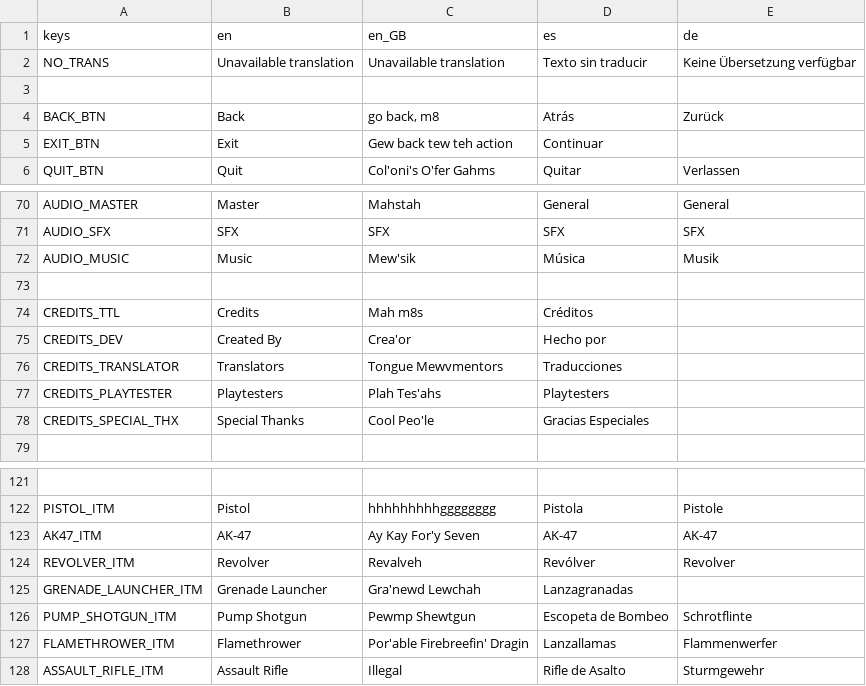
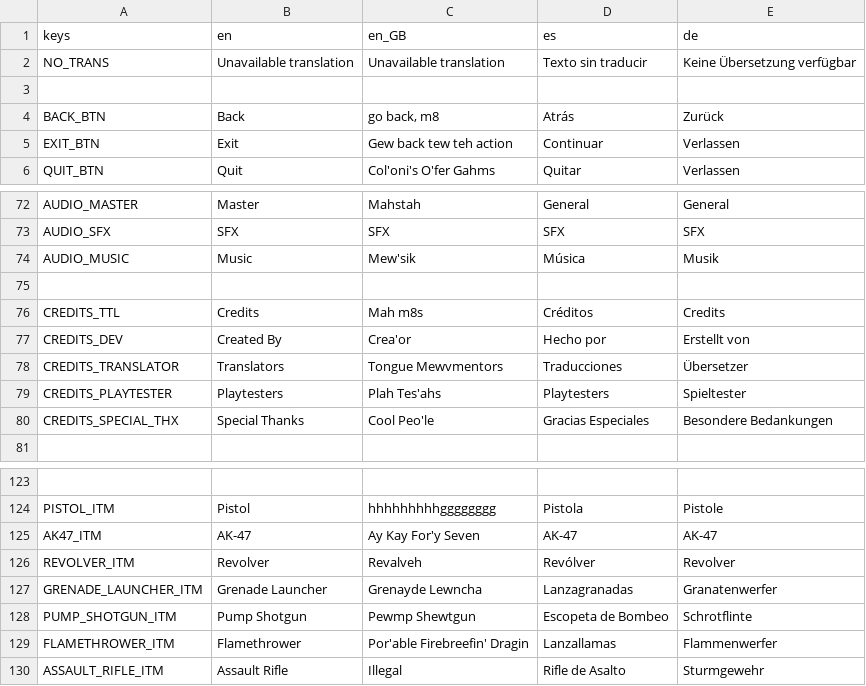
Before and after one commit to IAmCheeseman/red-nivis, a CSV file: Translations/Translations.csv, drawn as a sheet; only a part is shown, gaps mark what is left out; the diff covers the shown part only.

```diff
--- a/Translations/Translations.csv
+++ b/Translations/Translations.csv
@@ -4,3 +4,3 @@ NO_TRANS,Unavailable translation,Unavailable translation,Texto sin traducir,Kein
 BACK_BTN,Back,"go back, m8",Atrás,Zurück
-EXIT_BTN,Exit,Gew back tew teh action,Continuar,
+EXIT_BTN,Exit,Gew back tew teh action,Continuar,Verlassen
 QUIT_BTN,Quit,Col'oni's O'fer Gahms,Quitar,Verlassen
@@ -73,7 +75,7 @@ AUDIO_MUSIC,Music,Mew'sik,Música,Musik
 ,,,,
-CREDITS_TTL,Credits,Mah m8s,Créditos,
-CREDITS_DEV,Created By,Crea'or,Hecho por,
-CREDITS_TRANSLATOR,Translators,Tongue Mewvmentors,Traducciones,
-CREDITS_PLAYTESTER,Playtesters,Plah Tes'ahs,Playtesters,
-CREDITS_SPECIAL_THX,Special Thanks,Cool Peo'le,Gracias Especiales,
+CREDITS_TTL,Credits,Mah m8s,Créditos,Credits
+CREDITS_DEV,Created By,Crea'or,Hecho por,Erstellt von
+CREDITS_TRANSLATOR,Translators,Tongue Mewvmentors,Traducciones,Übersetzer
+CREDITS_PLAYTESTER,Playtesters,Plah Tes'ahs,Playtesters,Spieltester
+CREDITS_SPECIAL_THX,Special Thanks,Cool Peo'le,Gracias Especiales,Besondere Bedankungen
 ,,,,
@@ -124,3 +126,3 @@ AK47_ITM,AK-47,Ay Kay For'y Seven,AK-47,AK-47
 REVOLVER_ITM,Revolver,Revalveh,Revólver,Revolver
-GRENADE_LAUNCHER_ITM,Grenade Launcher,Gra'newd Lewchah,Lanzagranadas,
+GRENADE_LAUNCHER_ITM,Grenade Launcher,Grenayde  Lewncha,Lanzagranadas,Granatenwerfer
 PUMP_SHOTGUN_ITM,Pump Shotgun,Pewmp Shewtgun,Escopeta de Bombeo,Schrotflinte
```
Also changed, not shown: 4 added rows, 1 removed row and 16 edited cells elsewhere in this file, 40 other files.
